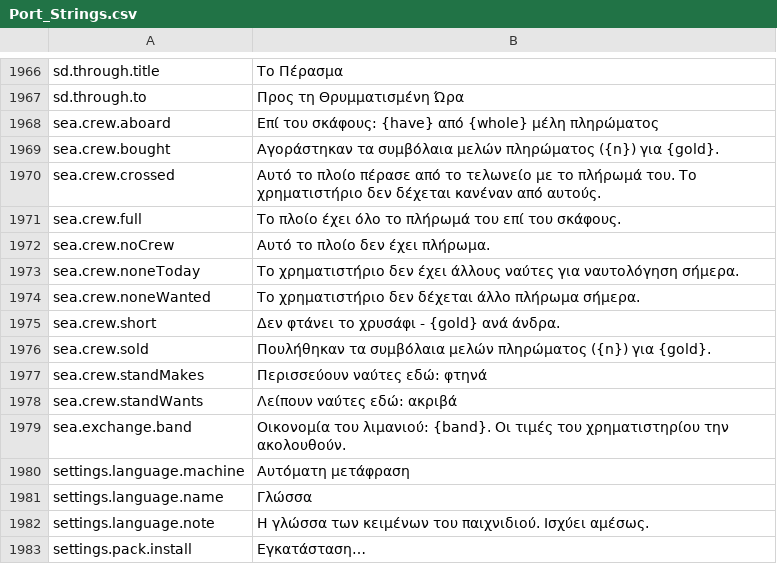
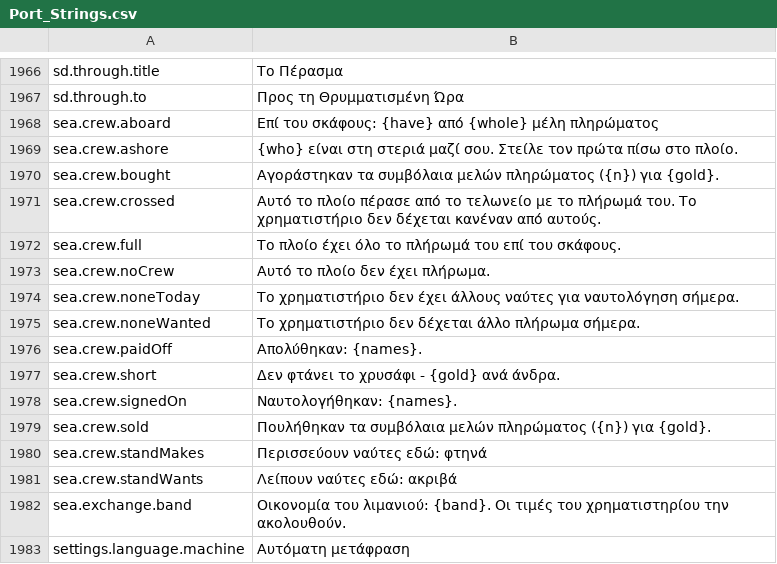
Before and after one commit to Hazerre/daggerfall-js-source, a CSV file: locales/el/Port_Strings.csv, drawn as a sheet; only a part is shown, gaps mark what is left out; the shorter side is filled out with more unchanged rows.

```diff
--- a/locales/el/Port_Strings.csv
+++ b/locales/el/Port_Strings.csv
@@ -1970,2 +1970,3 @@ sd.through.to,"Προς τη Θρυμματισμένη Ώρα"
 sea.crew.aboard,"Επί του σκάφους: {have} από {whole} μέλη πληρώματος"
+sea.crew.ashore,"{who} είναι στη στεριά μαζί σου. Στείλε τον πρώτα πίσω στο πλοίο."
 sea.crew.bought,"Αγοράστηκαν τα συμβόλαια μελών πληρώματος ({n}) για {gold}."
@@ -1976,3 +1977,5 @@ sea.crew.noneToday,"Το χρηματιστήριο δεν έχει άλλους
 sea.crew.noneWanted,"Το χρηματιστήριο δεν δέχεται άλλο πλήρωμα σήμερα."
+sea.crew.paidOff,"Απολύθηκαν: {names}."
 sea.crew.short,"Δεν φτάνει το χρυσάφι - {gold} ανά άνδρα."
+sea.crew.signedOn,"Ναυτολογήθηκαν: {names}."
 sea.crew.sold,"Πουλήθηκαν τα συμβόλαια μελών πληρώματος ({n}) για {gold}."
```
Also changed, not shown: locales/bg/Port_Strings.csv, locales/ro/Port_Strings.csv, 53 other files.
